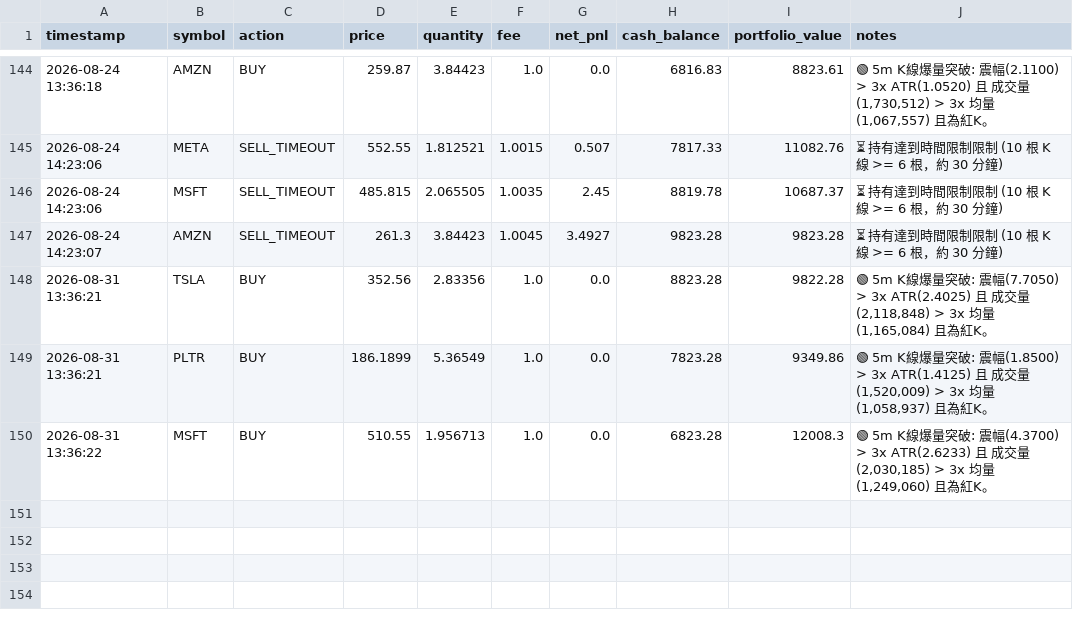
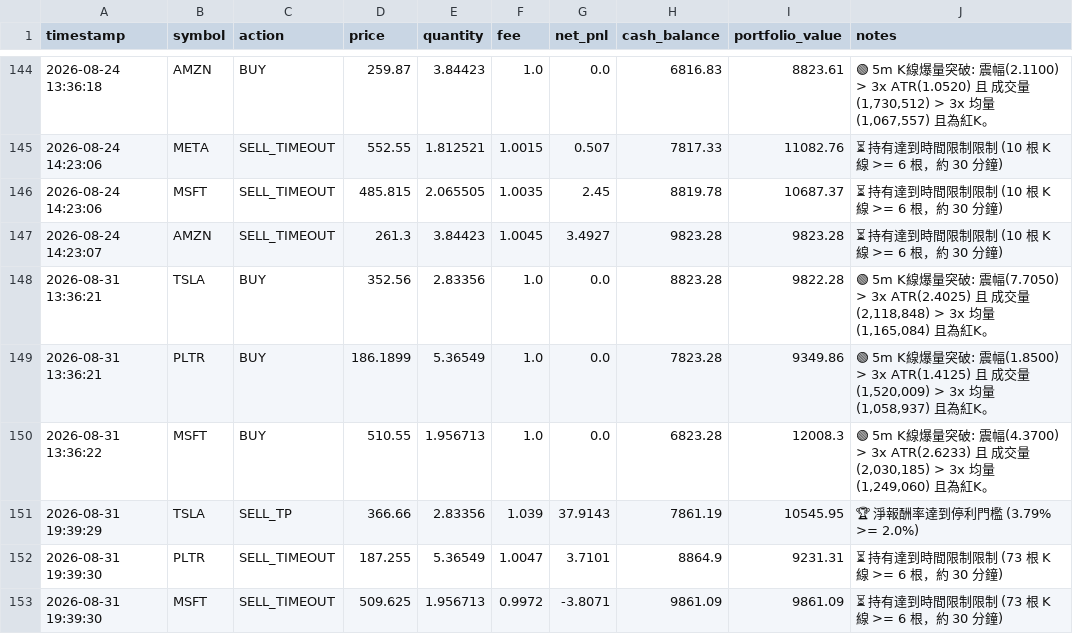
Before and after one commit to b11200034/AI-Flash-Hunter, a CSV file: portfolio_flash.csv, drawn as a sheet; only a part is shown, gaps mark what is left out; the diff names each change by its address in the sheet, - before the commit and + after, or states it on an @@ line.

```diff
--- a/portfolio_flash.csv
+++ b/portfolio_flash.csv
+row 151: 2026-08-31 19:39:29 | TSLA | SELL_TP | 366.66 | 2.83356 | 1.039 | 37.9143 | 7861.19 | 10545.95 | 🏆 淨報酬率達到停利門檻 (3.79% >= 2.0%)
+row 152: 2026-08-31 19:39:30 | PLTR | SELL_TIMEOUT | 187.255 | 5.36549 | 1.0047 | 3.7101 | 8864.9 | 9231.31 | ⏳ 持有達到時間限制限制 (73 根 K 線 >= 6 根，約 30 分鐘)
+row 153: 2026-08-31 19:39:30 | MSFT | SELL_TIMEOUT | 509.625 | 1.956713 | 0.9972 | -3.8071 | 9861.09 | 9861.09 | ⏳ 持有達到時間限制限制 (73 根 K 線 >= 6 根，約 30 分鐘)
```
Also changed, not shown: 1 other file.
